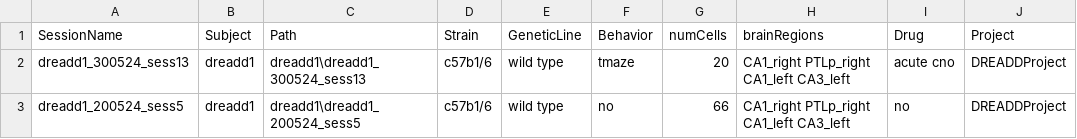
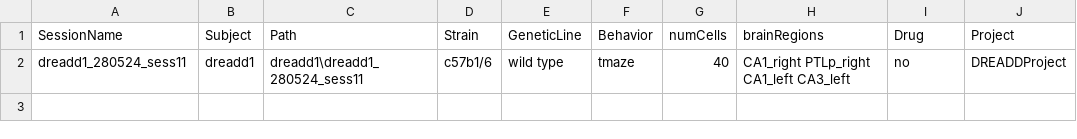
Before and after one commit to abadpablo/DREADDProject, a CSV file: indexedSessions_DREADDProject.csv, drawn as a sheet.

Commit message:
Added Session: DREADD1_280524_sess11

```diff
--- a/indexedSessions_DREADDProject.csv
+++ b/indexedSessions_DREADDProject.csv
@@ -1,3 +1,2 @@
 SessionName,Subject,Path,Strain,GeneticLine,Behavior,numCells,brainRegions,Drug,Project
-dreadd1_300524_sess13,dreadd1,dreadd1\dreadd1_300524_sess13,c57b1/6,wild type,tmaze,20,CA1_right PTLp_right CA1_left CA3_left,acute cno,DREADDProject
-dreadd1_200524_sess5,dreadd1,dreadd1\dreadd1_200524_sess5,c57b1/6,wild type,no,66,CA1_right PTLp_right CA1_left CA3_left,no,DREADDProject
+dreadd1_280524_sess11,dreadd1,dreadd1\dreadd1_280524_sess11,c57b1/6,wild type,tmaze,40,CA1_right PTLp_right CA1_left CA3_left,no,DREADDProject
```
